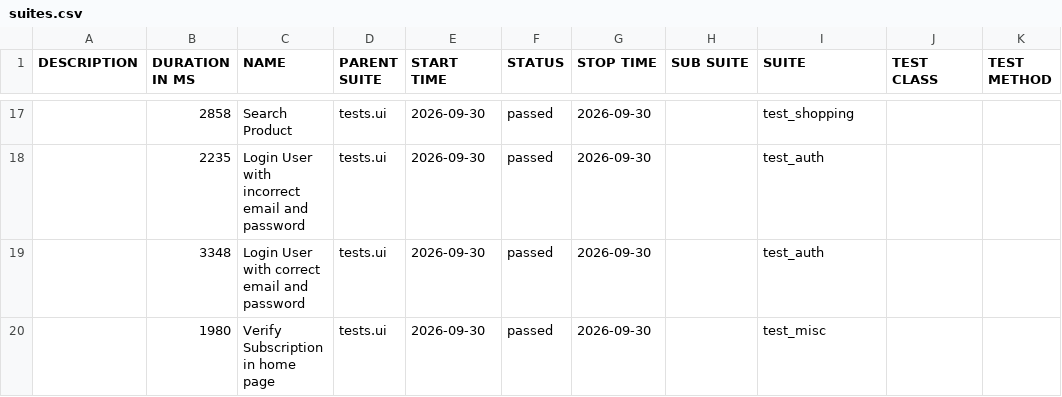
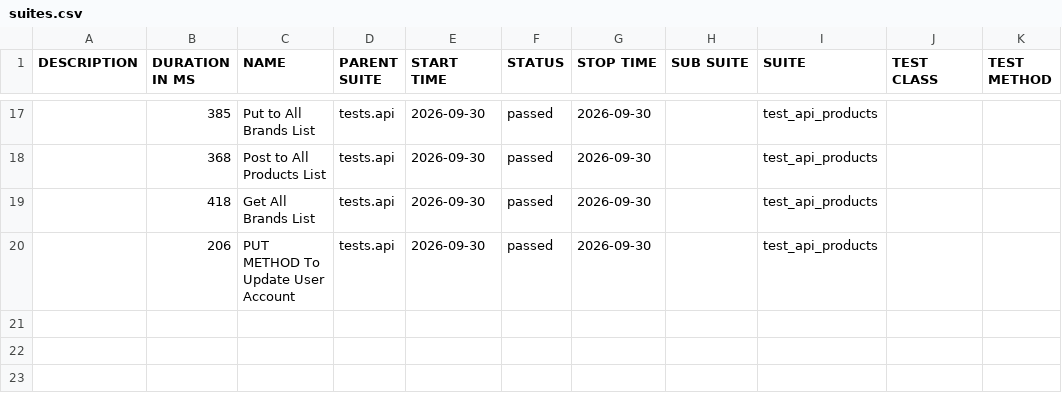
Before and after one commit to Gaarrs/Automation_Framework_Python, a CSV file: 15/data/suites.csv, drawn as a sheet; only a part is shown, gaps mark what is left out; the diff covers the shown part only.

```diff
--- a/15/data/suites.csv
+++ b/15/data/suites.csv
@@ -17,4 +17,4 @@
-"","2858","Search Product","tests.ui","2026-09-30","passed","2026-09-30","","test_shopping","",""
-"","2235","Login User with incorrect email and password","tests.ui","2026-09-30","passed","2026-09-30","","test_auth","",""
-"","3348","Login User with correct email and password","tests.ui","2026-09-30","passed","2026-09-30","","test_auth","",""
-"","1980","Verify Subscription in home page","tests.ui","2026-09-30","passed","2026-09-30","","test_misc","",""
+"","385","Put to All Brands List","tests.api","2026-09-30","passed","2026-09-30","","test_api_products","",""
+"","368","Post to All Products List","tests.api","2026-09-30","passed","2026-09-30","","test_api_products","",""
+"","418","Get All Brands List","tests.api","2026-09-30","passed","2026-09-30","","test_api_products","",""
+"","206","PUT METHOD To Update User Account","tests.api","2026-09-30","passed","2026-09-30","","test_api_products","",""
```
Also changed, not shown: 2 added rows, 2 removed rows and 31 edited cells elsewhere in this file, 15/data/behaviors.csv, 46 other files.
